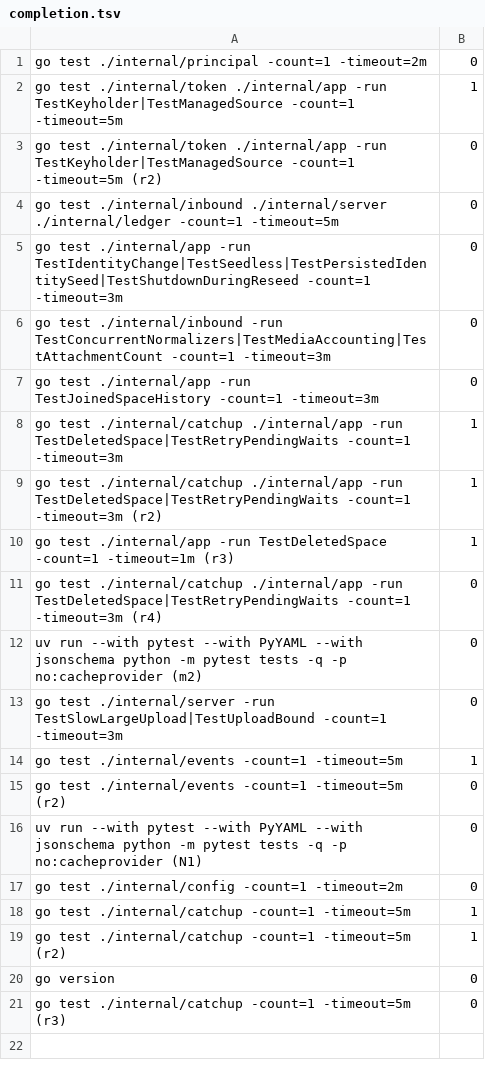
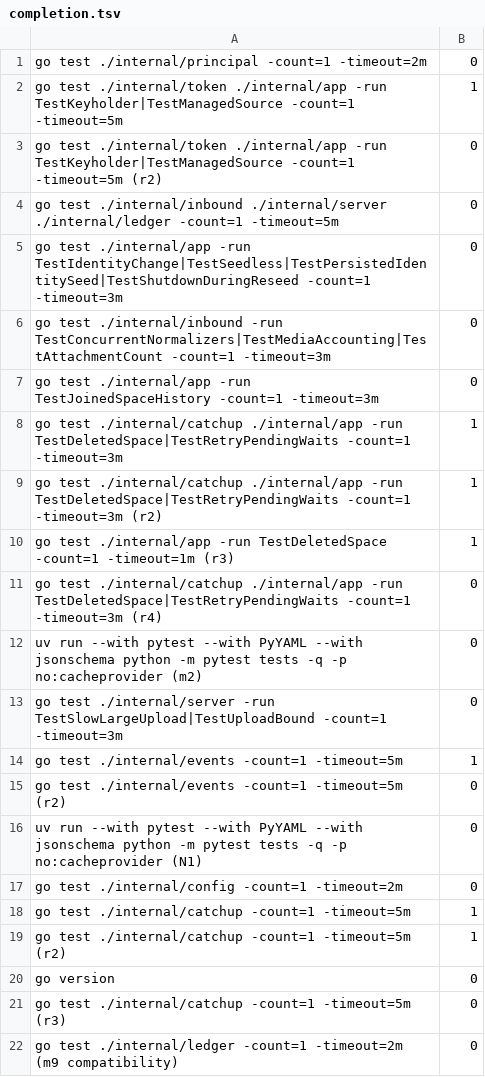
Before and after one commit to aphexcx/gascity-packs-prs, a TSV file: assets/pr-evidence/gp-w4kz/completion.tsv, drawn as a sheet; the diff names each change by its address in the sheet, - before the commit and + after, or states it on an @@ line.

```diff
--- a/assets/pr-evidence/gp-w4kz/completion.tsv
+++ b/assets/pr-evidence/gp-w4kz/completion.tsv
+row 22: go test ./internal/ledger -count=1 -timeout=2m (m9 compatibility) | 0
```
Also changed, not shown: 3 other files.
